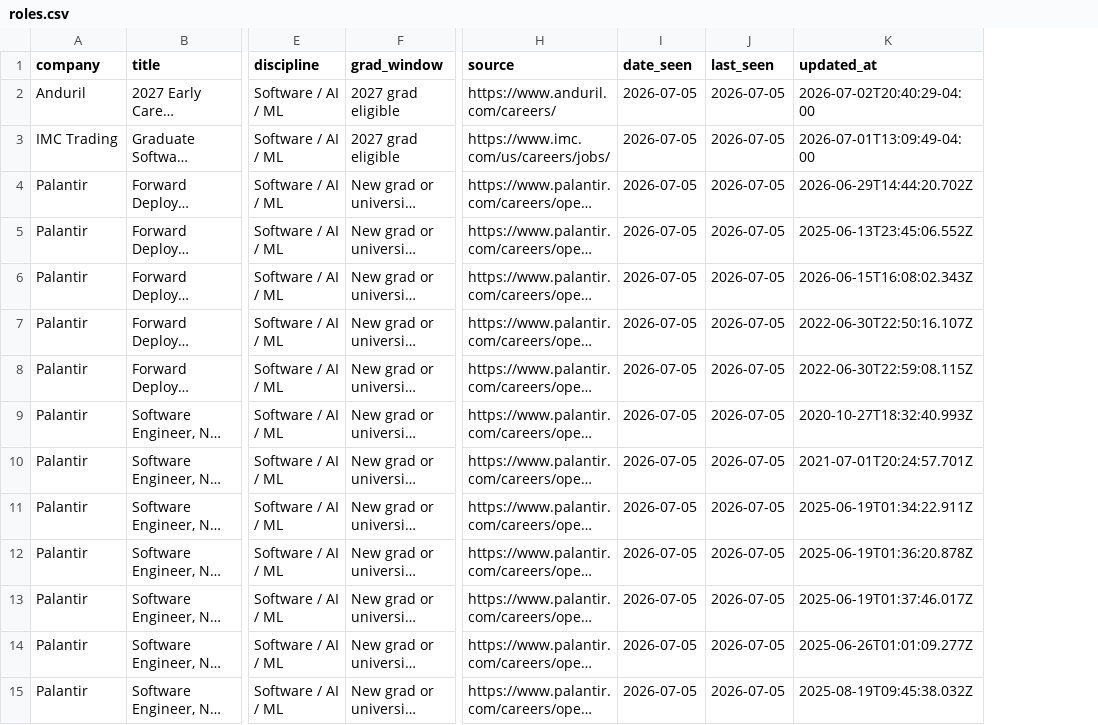
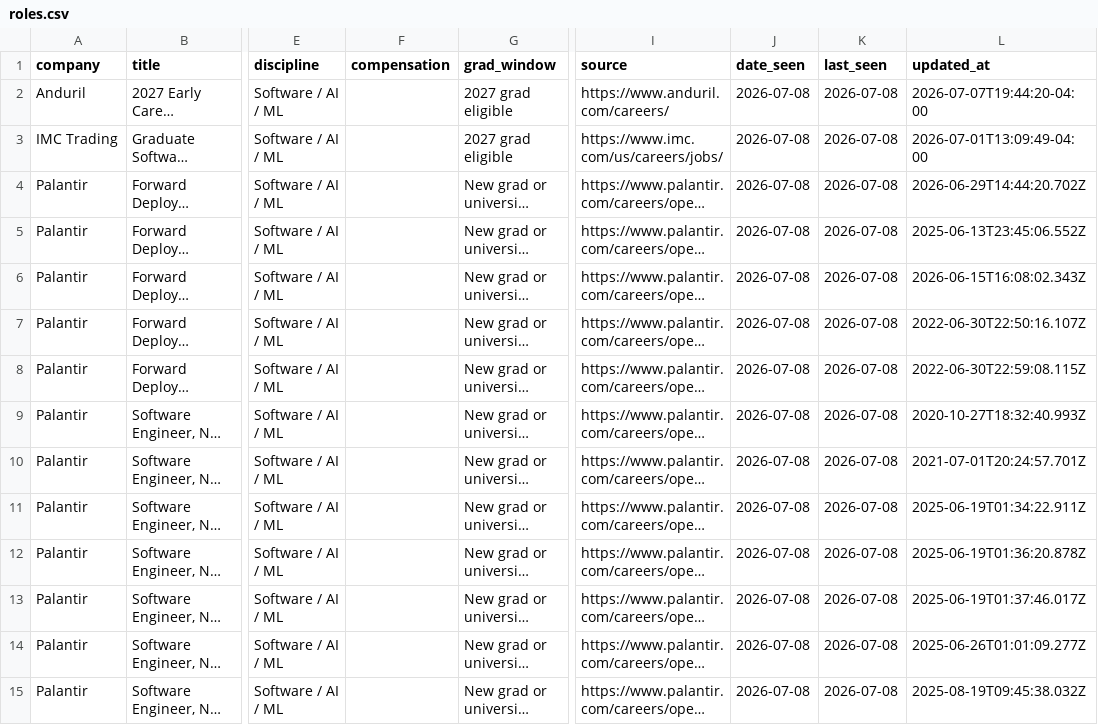
Before and after one commit to WonOfAKind/New-Grad-And-Internships-2027, a CSV file: data/roles.csv, drawn as a sheet; only a part is shown, gaps mark what is left out; long unchanged cells end in …; addresses are those after the commit; the diff covers the shown part only; the diff names each change by its address in the sheet, - before the commit and + after, or states it on an @@ line.

Commit message:
Added more companies to the list, added pay/compensation, fixed cron timing

```diff
--- a/data/roles.csv
+++ b/data/roles.csv
+column F (compensation), empty
-J2:J15 (date_seen): 2026-07-05
+J2:J15 (date_seen): 2026-07-08
-K2:K15 (last_seen): 2026-07-05
+K2:K15 (last_seen): 2026-07-08
-L2 (updated_at): 2026-07-02T20:40:29-04:00
+L2 (updated_at): 2026-07-07T19:44:20-04:00
```
Also changed, not shown: 1 added row and 37 edited cells elsewhere in this file, 7 other files.
